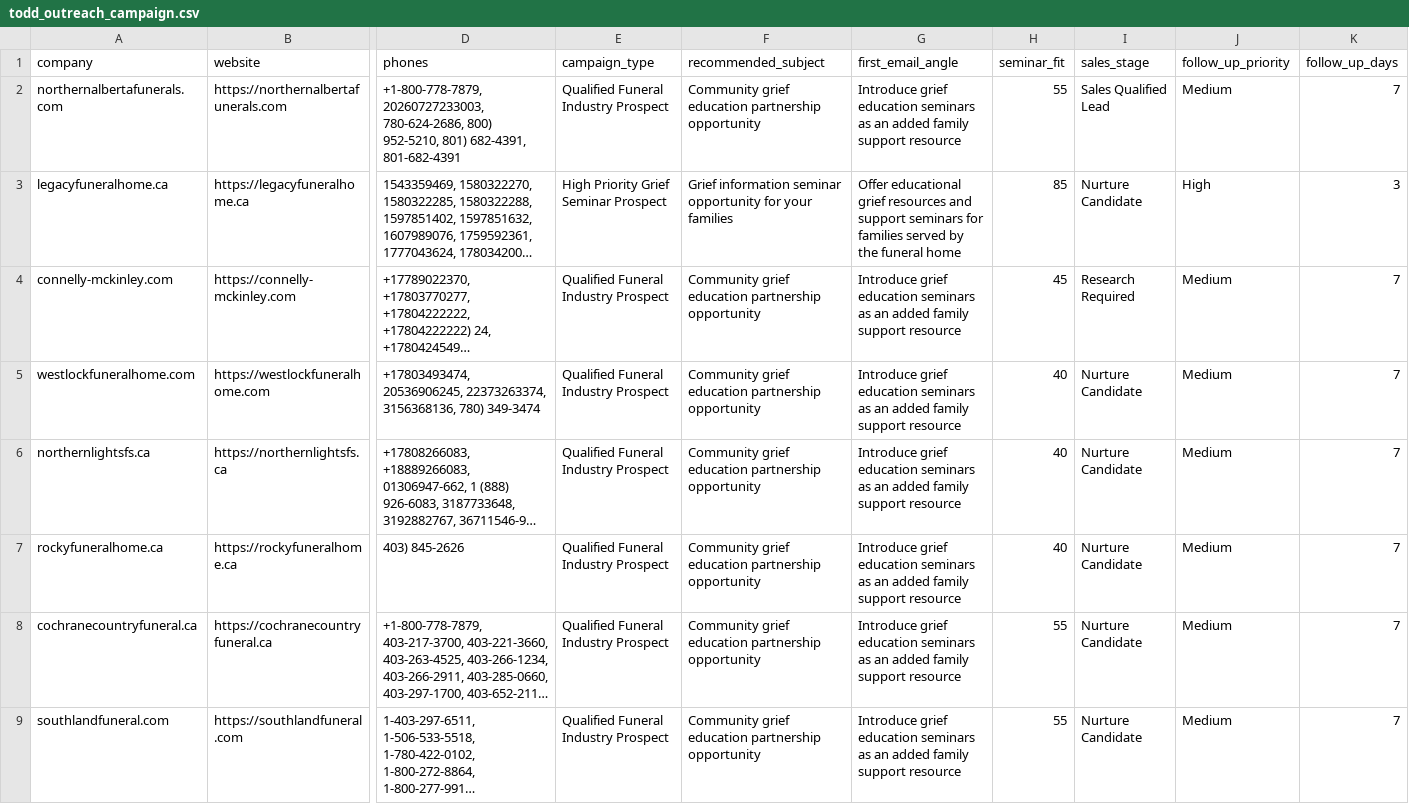
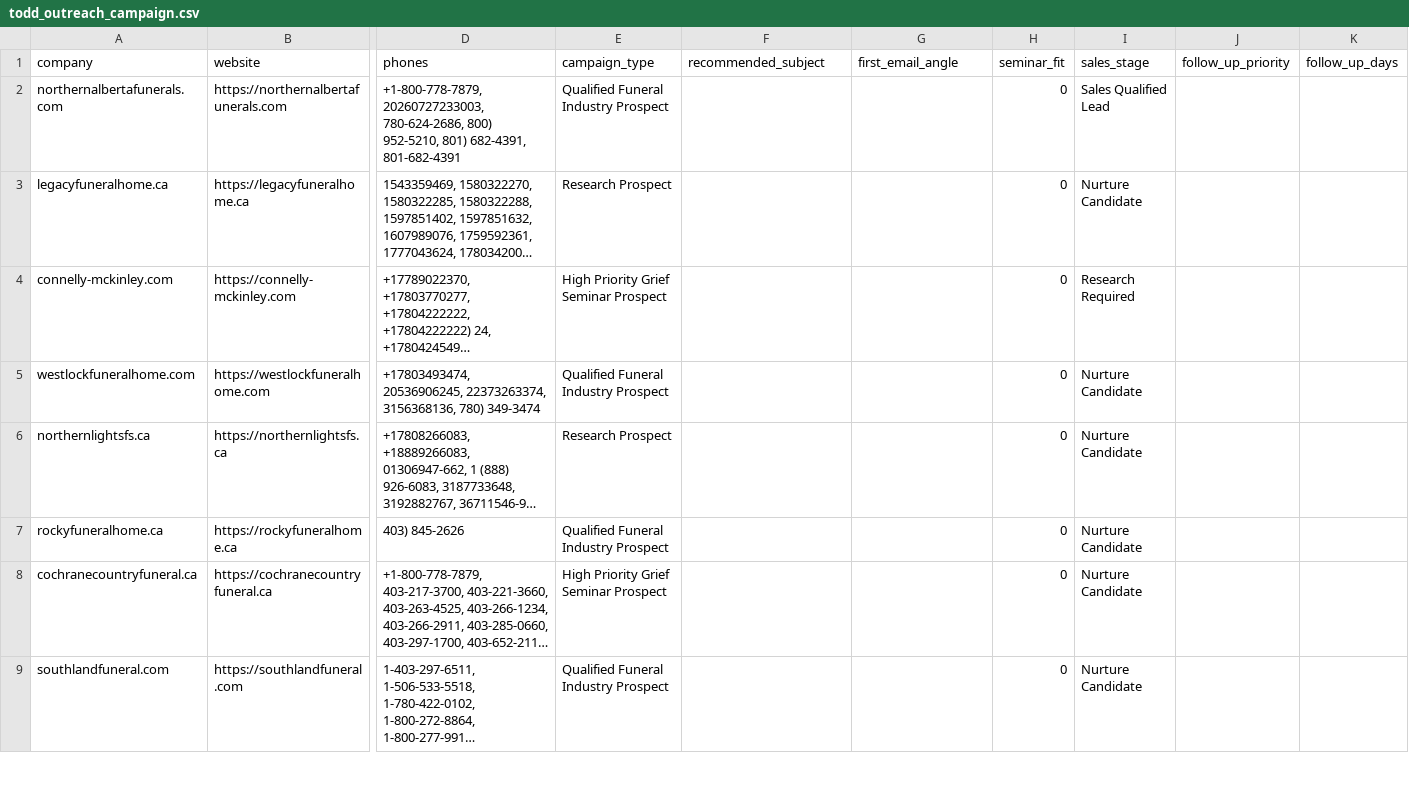
Before and after one commit to DecarloFreelance/funeral-home-sales-intelligence, a CSV file: data/todd_outreach_campaign.csv, drawn as a sheet; only a part is shown, gaps mark what is left out; long unchanged cells end in …; the diff covers the shown part only; the diff names each change by its address in the sheet, - before the commit and + after, or states it on an @@ line.

Commit message:
Migrate Todd outreach export to unified intelligence object

```diff
--- a/data/todd_outreach_campaign.csv
+++ b/data/todd_outreach_campaign.csv
-F2 (recommended_subject): Community grief education partnership opportunity
+F2 (recommended_subject): (empty)
-G2 (first_email_angle): Introduce grief education seminars as an added family support resource
+G2 (first_email_angle): (empty)
-H2 (seminar_fit): 55
+H2 (seminar_fit): 0
-J2 (follow_up_priority): Medium
+J2 (follow_up_priority): (empty)
-K2 (follow_up_days): 7
+K2 (follow_up_days): (empty)
-E3 (campaign_type): High Priority Grief Seminar Prospect
+E3 (campaign_type): Research Prospect
-F3 (recommended_subject): Grief information seminar opportunity for your families
+F3 (recommended_subject): (empty)
-G3 (first_email_angle): Offer educational grief resources and support seminars for families served by the funeral home
+G3 (first_email_angle): (empty)
-H3 (seminar_fit): 85
+H3 (seminar_fit): 0
-J3 (follow_up_priority): High
+J3 (follow_up_priority): (empty)
-K3 (follow_up_days): 3
+K3 (follow_up_days): (empty)
-E4 (campaign_type): Qualified Funeral Industry Prospect
+E4 (campaign_type): High Priority Grief Seminar Prospect
-F4:F9 (recommended_subject): Community grief education partnership opportunity
+F4:F9 (recommended_subject): (empty)
-G4:G9 (first_email_angle): Introduce grief education seminars as an added family support resource
+G4:G9 (first_email_angle): (empty)
-H4 (seminar_fit): 45
+H4 (seminar_fit): 0
-J4:J9 (follow_up_priority): Medium
+J4:J9 (follow_up_priority): (empty)
-K4:K9 (follow_up_days): 7
+K4:K9 (follow_up_days): (empty)
-H5:H7 (seminar_fit): 40
+H5:H7 (seminar_fit): 0
-E6 (campaign_type): Qualified Funeral Industry Prospect
+E6 (campaign_type): Research Prospect
-E8 (campaign_type): Qualified Funeral Industry Prospect
+E8 (campaign_type): High Priority Grief Seminar Prospect
-H8:H9 (seminar_fit): 55
+H8:H9 (seminar_fit): 0
```
Also changed, not shown: 56 edited cells elsewhere in this file, 1 other file.
